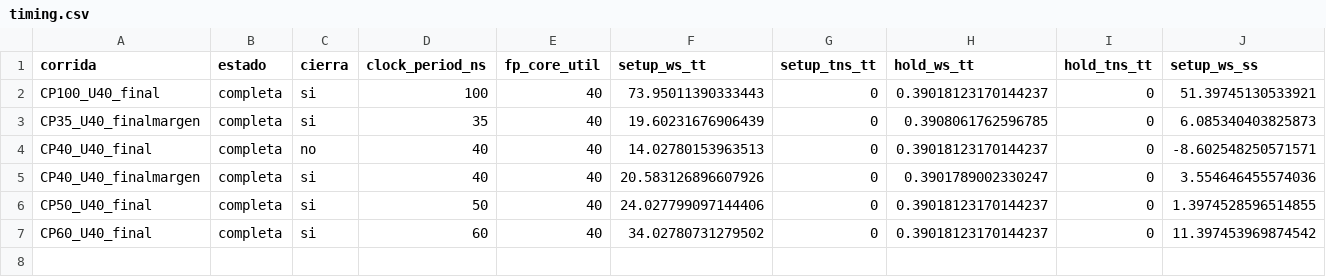
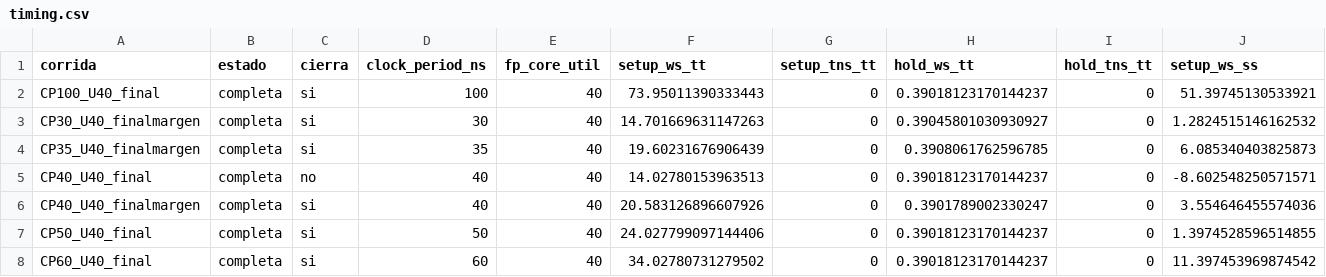
Before and after one commit to Sarnolds18/Proyecto_2_Arqui, a CSV file: results/timing.csv, drawn as a sheet; only a part is shown; rows hold the shown columns only; the diff names each change by its address in the sheet, - before the commit and + after, or states it on an @@ line.

Commit message:
barrido de clock period: 30 ns en timing e informe

```diff
--- a/results/timing.csv
+++ b/results/timing.csv
+row 3: CP30_U40_finalmargen | completa | si | 30 | 40 | 14.701669631147263 | 0 | 0.39045801030930927 | 0 | 1.2824515146162532
```
Also changed, not shown: 3 other files.
